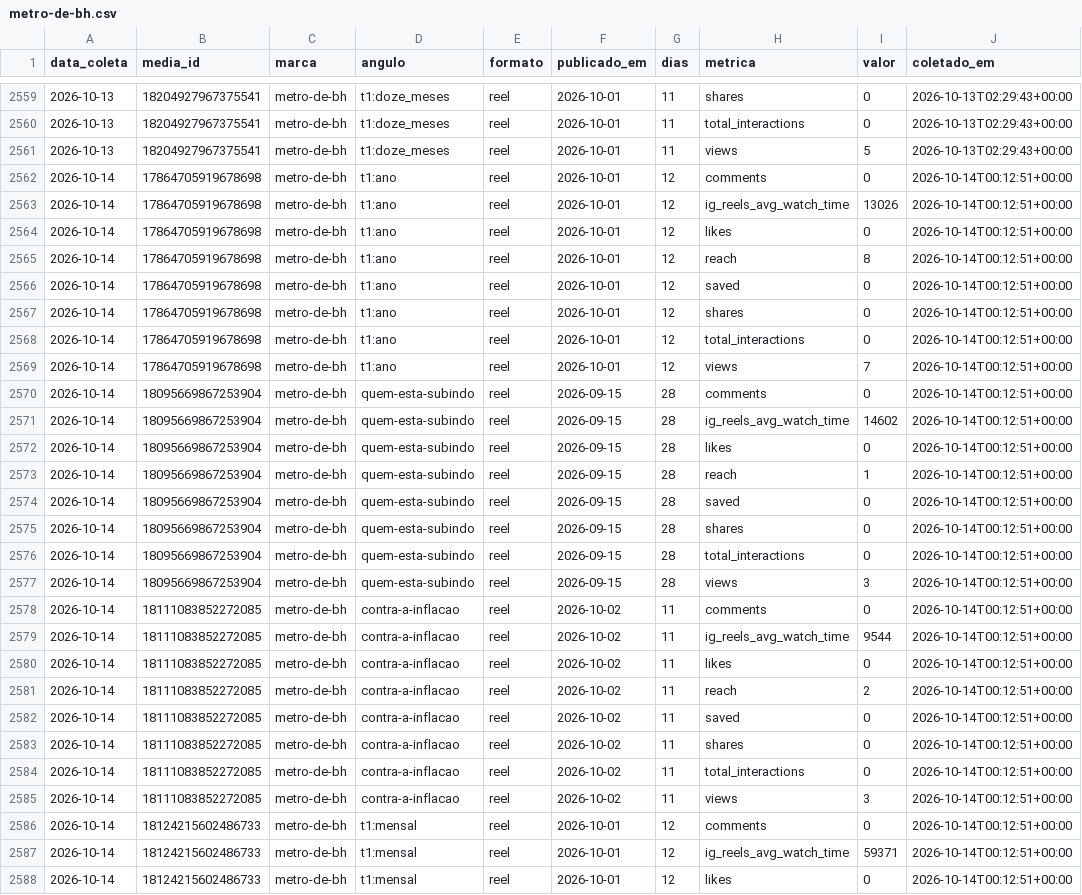
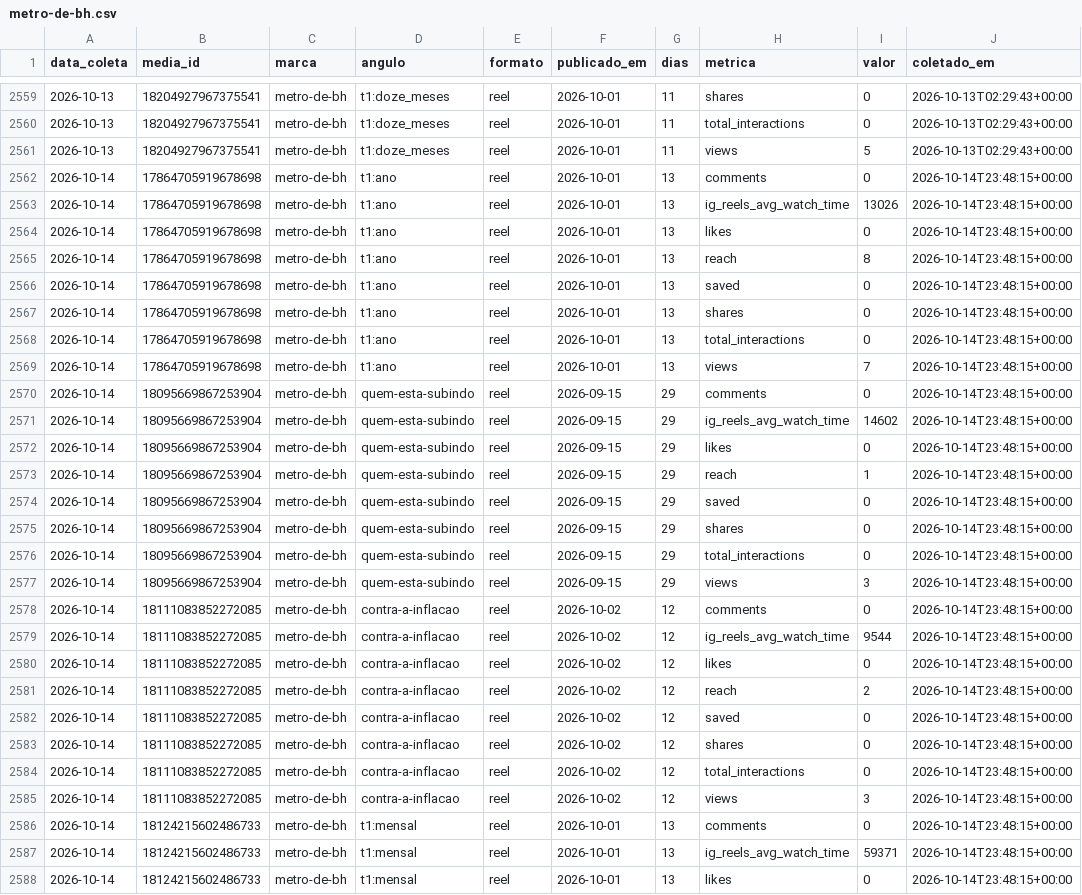
Before and after one commit to guilhermesa88-ai/postador, a CSV file: metricas/metro-de-bh.csv, drawn as a sheet; only a part is shown, gaps mark what is left out; the diff covers the shown part only; the diff names each change by its address in the sheet, - before the commit and + after, or states it on an @@ line.

```diff
--- a/metricas/metro-de-bh.csv
+++ b/metricas/metro-de-bh.csv
-G2562:G2569 (dias): 12
+G2562:G2569 (dias): 13
-J2562:J2588 (coletado_em): 2026-10-14T00:12:51+00:00
+J2562:J2588 (coletado_em): 2026-10-14T23:48:15+00:00
-G2570:G2577 (dias): 28
+G2570:G2577 (dias): 29
-G2578:G2585 (dias): 11
+G2578:G2585 (dias): 12
-G2586:G2588 (dias): 12
+G2586:G2588 (dias): 13
```
Also changed, not shown: 74 edited cells elsewhere in this file.
